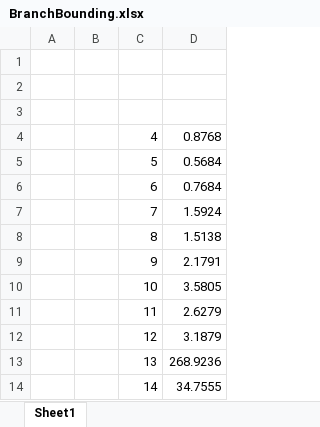
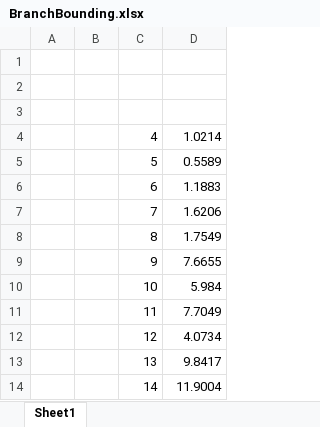
Before and after one commit to arif-arman/cse462_offline_01, an Excel workbook: Charts & Graphs/BranchBounding.xlsx, sheet Sheet1, drawn as a sheet; values as stored, in another font and other column widths than the file's, no borders; charts and pictures not drawn; the diff names each change by its address in the sheet, - before the commit and + after, or states it on an @@ line.

```diff
--- a/Charts & Graphs/BranchBounding.xlsx (sheet Sheet1)
+++ b/Charts & Graphs/BranchBounding.xlsx (sheet Sheet1)
-D4: 0.8768
+D4: 1.0214
-D5: 0.5684
+D5: 0.5589
-D6: 0.7684
+D6: 1.1883
-D7: 1.5924
+D7: 1.6206
-D8: 1.5138
+D8: 1.7549
-D9: 2.1791
+D9: 7.6655
-D10: 3.5805
+D10: 5.984
-D11: 2.6279
+D11: 7.7049
-D12: 3.1879
+D12: 4.0734
-D13: 268.9236
+D13: 9.8417
-D14: 34.7555
+D14: 11.9004
```
Also changed, not shown: charts or pictures, Charts & Graphs/ApproximationRatio.xlsx, Charts & Graphs/Exponential.xlsx, 22 other files.
